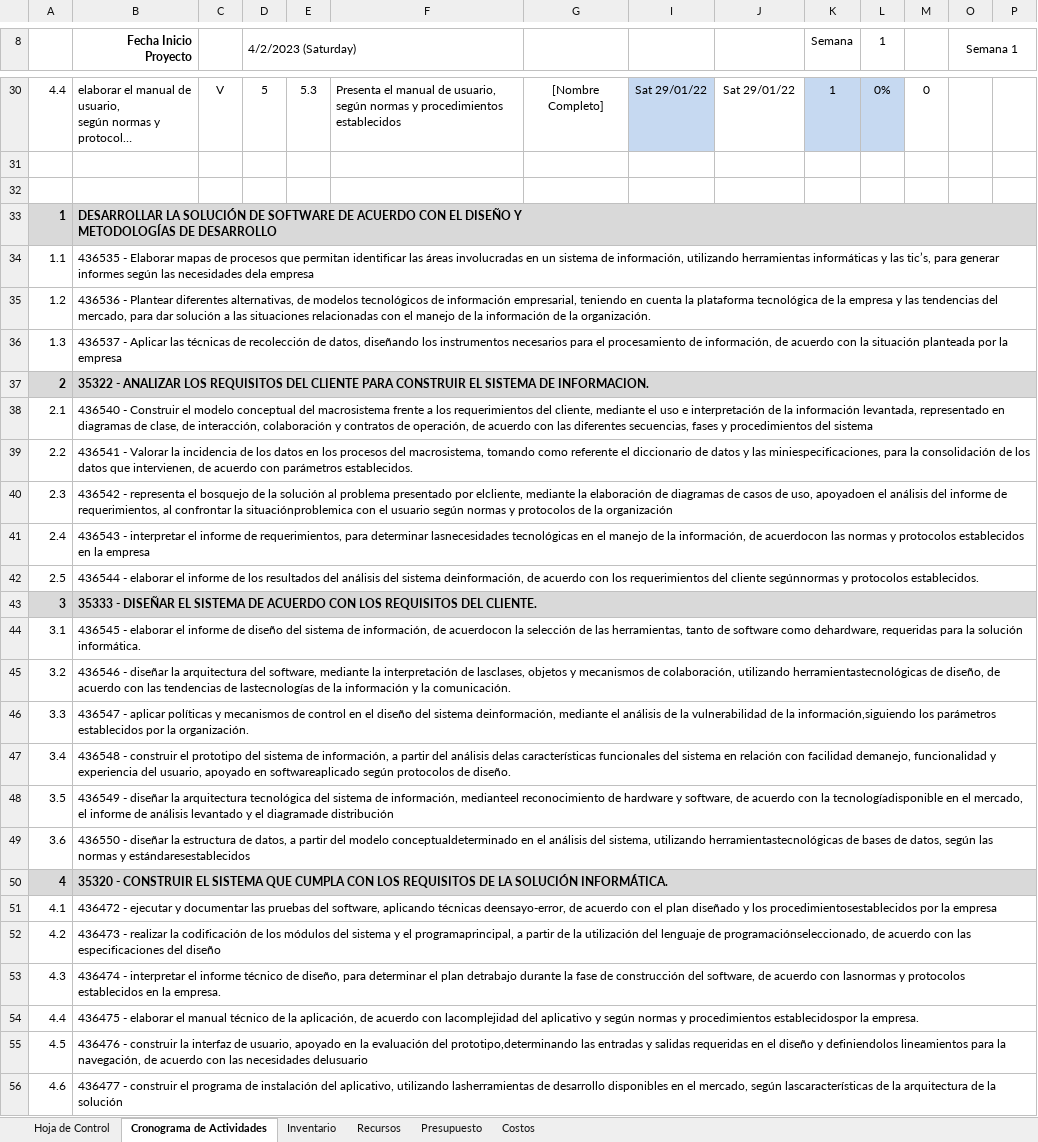
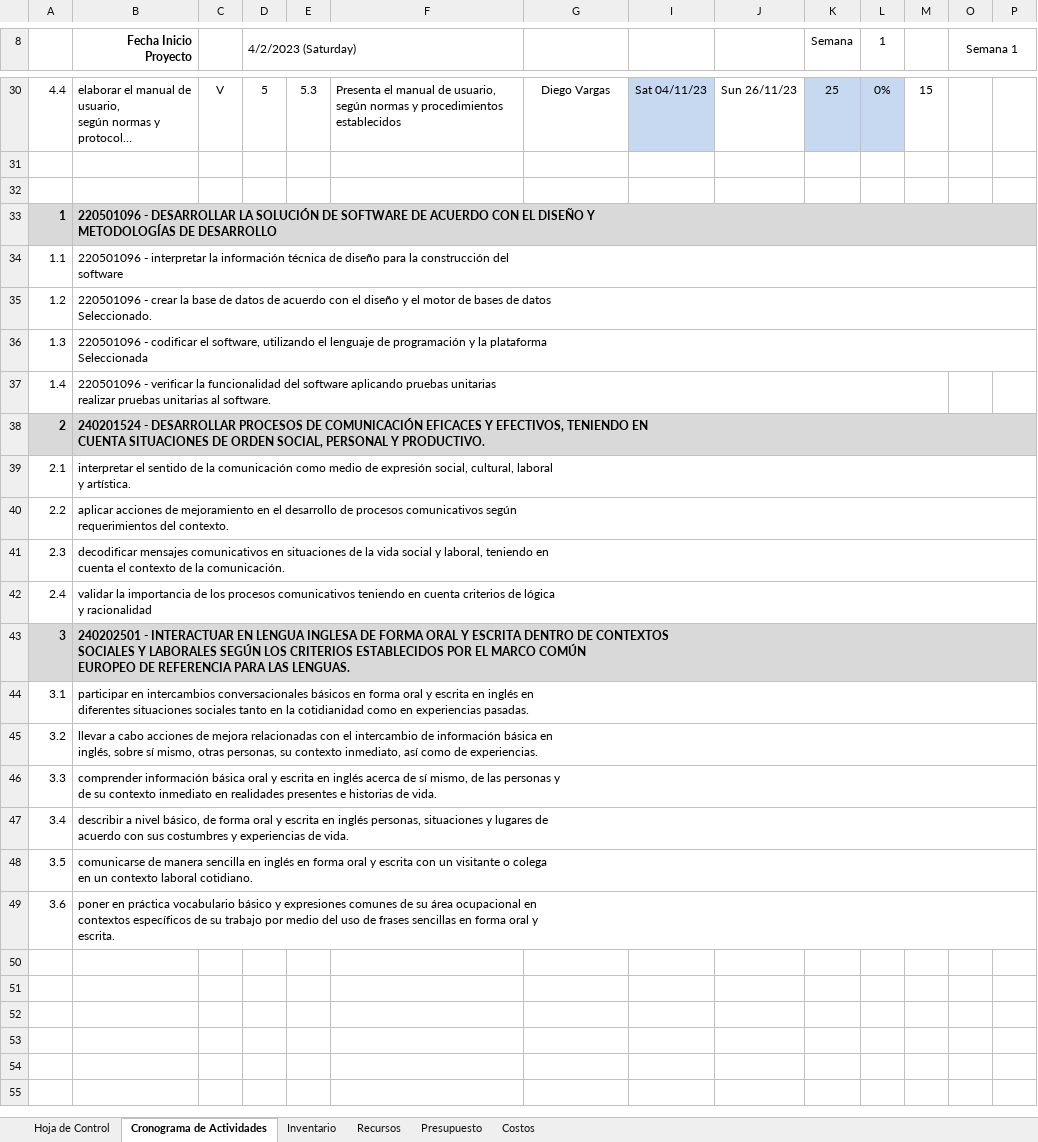
Before and after one commit to dzarkV/TPS_FDS_2671339_PIMGM6, an Excel workbook: docs/trim1/1_gestion_proyecto/3_cronograma_actividades.xlsx, sheet Cronograma de Actividades, drawn as a sheet; only a part is shown, gaps mark what is left out; long unchanged cells end in …; values as stored, in another font and other column widths than the file's, no borders; charts and pictures and conditional formats not drawn; removed rows and columns are numbered as before the commit, all else as after; rows hold the shown columns only; ↵ is a line break in a cell; the diff covers the shown part only; the diff names each change by its address in the sheet, - before the commit and + after, or states it on an @@ line.

Commit message:
cronograma terminado

```diff
--- a/docs/trim1/1_gestion_proyecto/3_cronograma_actividades.xlsx (sheet Cronograma de Actividades)
+++ b/docs/trim1/1_gestion_proyecto/3_cronograma_actividades.xlsx (sheet Cronograma de Actividades)
-G30: [Nombre Completo]
+G30: Diego Vargas
-I30: Sat 29/01/22
+I30: Sat 04/11/23
-J30: Sat 29/01/22
+J30: Sun 26/11/23
-K30 (Semana): 1
+K30 (Semana): 25
-M30: 0
+M30: 15
-B33 (Fecha Inicio Proyecto): DESARROLLAR LA…
+B33 (Fecha Inicio Proyecto): 220501096 - DESARROLLAR LA…
-B34 (Fecha Inicio Proyecto): 436535 - Elaborar mapas de procesos que permitan identificar las áreas involucradas en un sistema de información, utilizando herramientas informáticas y las tic’s, para generar informes según las necesidades dela empresa
+B34 (Fecha Inicio Proyecto): 220501096 - interpretar la información técnica de diseño para la construcción del ↵ software
-B35 (Fecha Inicio Proyecto): 436536 - Plantear diferentes alternativas, de modelos tecnológicos de información empresarial, teniendo en cuenta la plataforma tecnológica de la empresa y las tendencias del mercado, para dar solución a las situaciones relacionadas con el manejo de la información de la organización.
+B35 (Fecha Inicio Proyecto): 220501096 - crear la base de datos de acuerdo con el diseño y el motor de bases de datos ↵ Seleccionado.
-B36 (Fecha Inicio Proyecto): 436537 - Aplicar las técnicas de recolección de datos, diseñando los instrumentos necesarios para el procesamiento de información, de acuerdo con la situación planteada por la empresa
+B36 (Fecha Inicio Proyecto): 220501096 - codificar el software, utilizando el lenguaje de programación y la plataforma ↵ Seleccionada
+row 37: 1.4 | 220501096 - verificar la funcionalidad del software aplicando pruebas unitarias ↵ realizar pruebas unitarias al software.
-B38 (Fecha Inicio Proyecto): 35322 - ANALIZAR LOS REQUISITOS DEL CLIENTE PARA CONSTRUIR EL SISTEMA DE INFORMACION.
+B38 (Fecha Inicio Proyecto): 240201524 - DESARROLLAR PROCESOS DE COMUNICACIÓN EFICACES Y EFECTIVOS, TENIENDO EN ↵ CUENTA SITUACIONES DE ORDEN SOCIAL, PERSONAL Y PRODUCTIVO.
-B39 (Fecha Inicio Proyecto): 436540 - Construir el modelo conceptual del macrosistema frente a los requerimientos del cliente, mediante el uso e interpretación de la información levantada, representado en diagramas de clase, de interacción, colaboración y contratos de operación, de acuerdo con las diferentes secuencias, fases y procedimientos del sistema
+B39 (Fecha Inicio Proyecto): interpretar el sentido de la comunicación como medio de expresión social, cultural, laboral ↵ y artística.
-B40 (Fecha Inicio Proyecto): 436541 - Valorar la incidencia de los datos en los procesos del macrosistema, tomando como referente el diccionario de datos y las miniespecificaciones, para la consolidación de los datos que intervienen, de acuerdo con parámetros establecidos.
+B40 (Fecha Inicio Proyecto): aplicar acciones de mejoramiento en el desarrollo de procesos comunicativos según ↵ requerimientos del contexto.
-B41 (Fecha Inicio Proyecto): 436542 - representa el bosquejo de la solución al problema presentado por elcliente, mediante la elaboración de diagramas de casos de uso, apoyadoen el análisis del informe de requerimientos, al confrontar la situaciónproblemica con el usuario según normas y protocolos de la organización
+B41 (Fecha Inicio Proyecto): decodificar mensajes comunicativos en situaciones de la vida social y laboral, teniendo en ↵ cuenta el contexto de la comunicación.
-B42 (Fecha Inicio Proyecto): 436543 - interpretar el informe de requerimientos, para determinar lasnecesidades tecnológicas en el manejo de la información, de acuerdocon las normas y protocolos establecidos en la empresa
+B42 (Fecha Inicio Proyecto): validar la importancia de los procesos comunicativos teniendo en cuenta criterios de lógica ↵ y racionalidad
-row 42: 2.5 | 436544 - elaborar el informe de los resultados del análisis del sistema deinformación, de acuerdo con los requerimientos del cliente segúnnormas y protocolos establecidos.
-B43 (Fecha Inicio Proyecto): 35333 - DISEÑAR EL SISTEMA DE ACUERDO CON LOS REQUISITOS DEL CLIENTE.
+B43 (Fecha Inicio Proyecto): 240202501 - INTERACTUAR EN LENGUA INGLESA DE FORMA ORAL Y ESCRITA DENTRO DE CONTEXTOS ↵ SOCIALES Y LABORALES SEGÚN LOS CRITERIOS ESTABLECIDOS POR EL MARCO COMÚN ↵ EUROPEO DE REFERENCIA PARA LAS LENGUAS.
-B44 (Fecha Inicio Proyecto): 436545 - elaborar el informe de diseño del sistema de información, de acuerdocon la selección de las herramientas, tanto de software como dehardware, requeridas para la solución informática.
+B44 (Fecha Inicio Proyecto): participar en intercambios conversacionales básicos en forma oral y escrita en inglés en ↵ diferentes situaciones sociales tanto en la cotidianidad como en experiencias pasadas.
-B45 (Fecha Inicio Proyecto): 436546 - diseñar la arquitectura del software, mediante la interpretación de lasclases, objetos y mecanismos de colaboración, utilizando herramientastecnológicas de diseño, de acuerdo con las tendencias de lastecnologías de la información y la comunicación.
+B45 (Fecha Inicio Proyecto): llevar a cabo acciones de mejora relacionadas con el intercambio de información básica en ↵ inglés, sobre sí mismo, otras personas, su contexto inmediato, así como de experiencias.
-B46 (Fecha Inicio Proyecto): 436547 - aplicar políticas y mecanismos de control en el diseño del sistema deinformación, mediante el análisis de la vulnerabilidad de la información,siguiendo los parámetros establecidos por la organización.
+B46 (Fecha Inicio Proyecto): comprender información básica oral y escrita en inglés acerca de sí mismo, de las personas y ↵ de su contexto inmediato en realidades presentes e historias de vida.
-B47 (Fecha Inicio Proyecto): 436548 - construir el prototipo del sistema de información, a partir del análisis delas características funcionales del sistema en relación con facilidad demanejo, funcionalidad y experiencia del usuario, apoyado en softwareaplicado según protocolos de diseño.
+B47 (Fecha Inicio Proyecto): describir a nivel básico, de forma oral y escrita en inglés personas, situaciones y lugares de ↵ acuerdo con sus costumbres y experiencias de vida.
-B48 (Fecha Inicio Proyecto): 436549 - diseñar la arquitectura tecnológica del sistema de información, medianteel reconocimiento de hardware y software, de acuerdo con la tecnologíadisponible en el mercado, el informe de análisis levantado y el diagramade distribución
+B48 (Fecha Inicio Proyecto): comunicarse de manera sencilla en inglés en forma oral y escrita con un visitante o colega ↵ en un contexto laboral cotidiano.
-B49 (Fecha Inicio Proyecto): 436550 - diseñar la estructura de datos, a partir del modelo conceptualdeterminado en el análisis del sistema, utilizando herramientastecnológicas de bases de datos, según las normas y estándaresestablecidos
+B49 (Fecha Inicio Proyecto): poner en práctica vocabulario básico y expresiones comunes de su área ocupacional en ↵ contextos específicos de su trabajo por medio del uso de frases sencillas en forma oral y ↵ escrita.
-row 50: 4 | 35320 - CONSTRUIR EL SISTEMA QUE CUMPLA CON LOS REQUISITOS DE LA SOLUCIÓN INFORMÁTICA.
-row 51: 4.1 | 436472 - ejecutar y documentar las pruebas del software, aplicando técnicas deensayo-error, de acuerdo con el plan diseñado y los procedimientosestablecidos por la empresa
-row 52: 4.2 | 436473 - realizar la codificación de los módulos del sistema y el programaprincipal, a partir de la utilización del lenguaje de programaciónseleccionado, de acuerdo con las especificaciones del diseño
-row 53: 4.3 | 436474 - interpretar el informe técnico de diseño, para determinar el plan detrabajo durante la fase de construcción del software, de acuerdo con lasnormas y protocolos establecidos en la empresa.
-row 54: 4.4 | 436475 - elaborar el manual técnico de la aplicación, de acuerdo con lacomplejidad del aplicativo y según normas y procedimientos establecidospor la empresa.
-row 55: 4.5 | 436476 - construir la interfaz de usuario, apoyado en la evaluación del prototipo,determinando las entradas y salidas requeridas en el diseño y definiendolos lineamientos para la navegación, de acuerdo con las necesidades delusuario
-row 56: 4.6 | 436477 - construir el programa de instalación del aplicativo, utilizando lasherramientas de desarrollo disponibles en el mercado, según lascaracterísticas de la arquitectura de la solución
```
Also changed, not shown: 19 removed rows and 65 edited cells elsewhere in this sheet.
